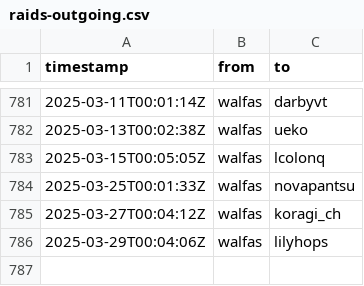
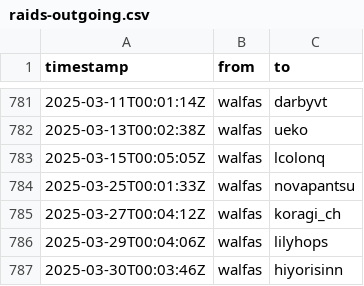
Before and after one commit to walfie/twitch-raid-log, a CSV file: public/raids-outgoing.csv, drawn as a sheet; only a part is shown, gaps mark what is left out; the diff names each change by its address in the sheet, - before the commit and + after, or states it on an @@ line.

```diff
--- a/public/raids-outgoing.csv
+++ b/public/raids-outgoing.csv
+row 787: 2025-03-30T00:03:46Z | walfas | hiyorisinn
```
